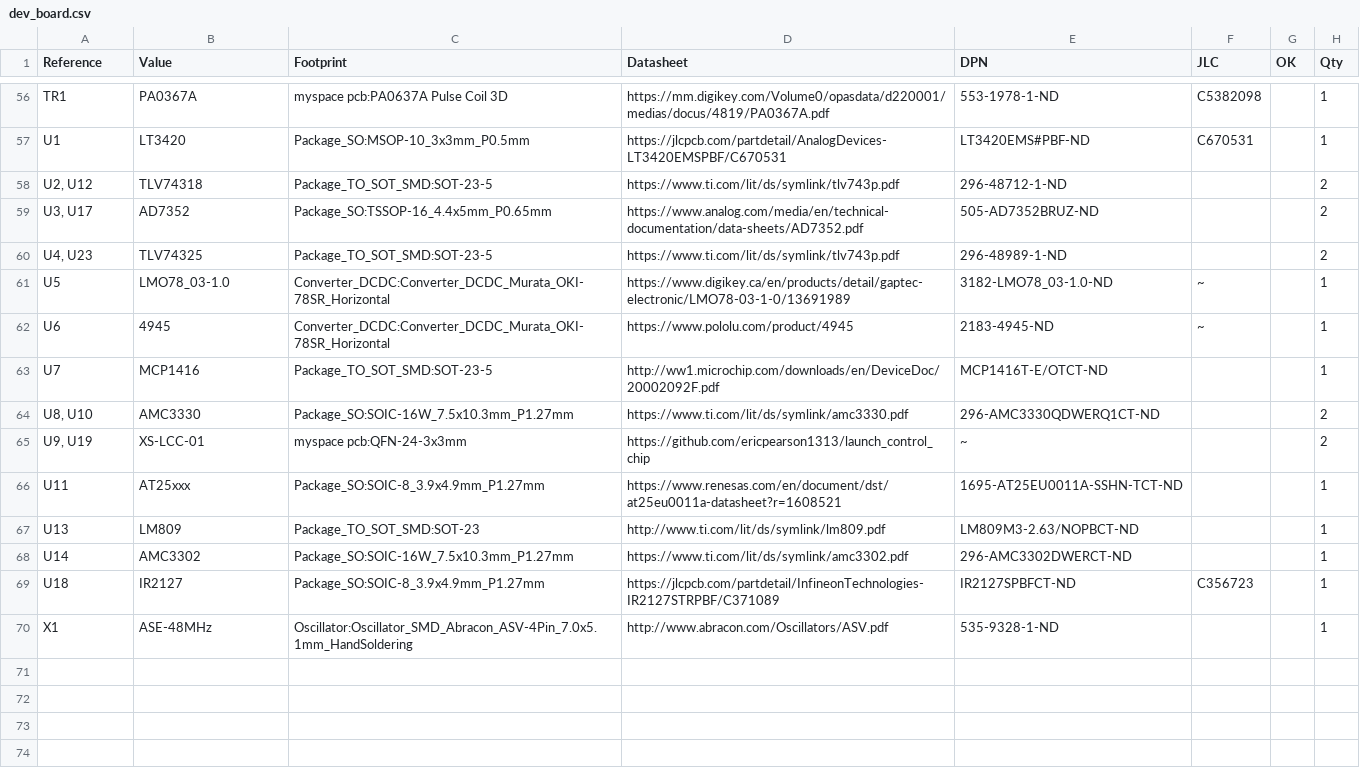
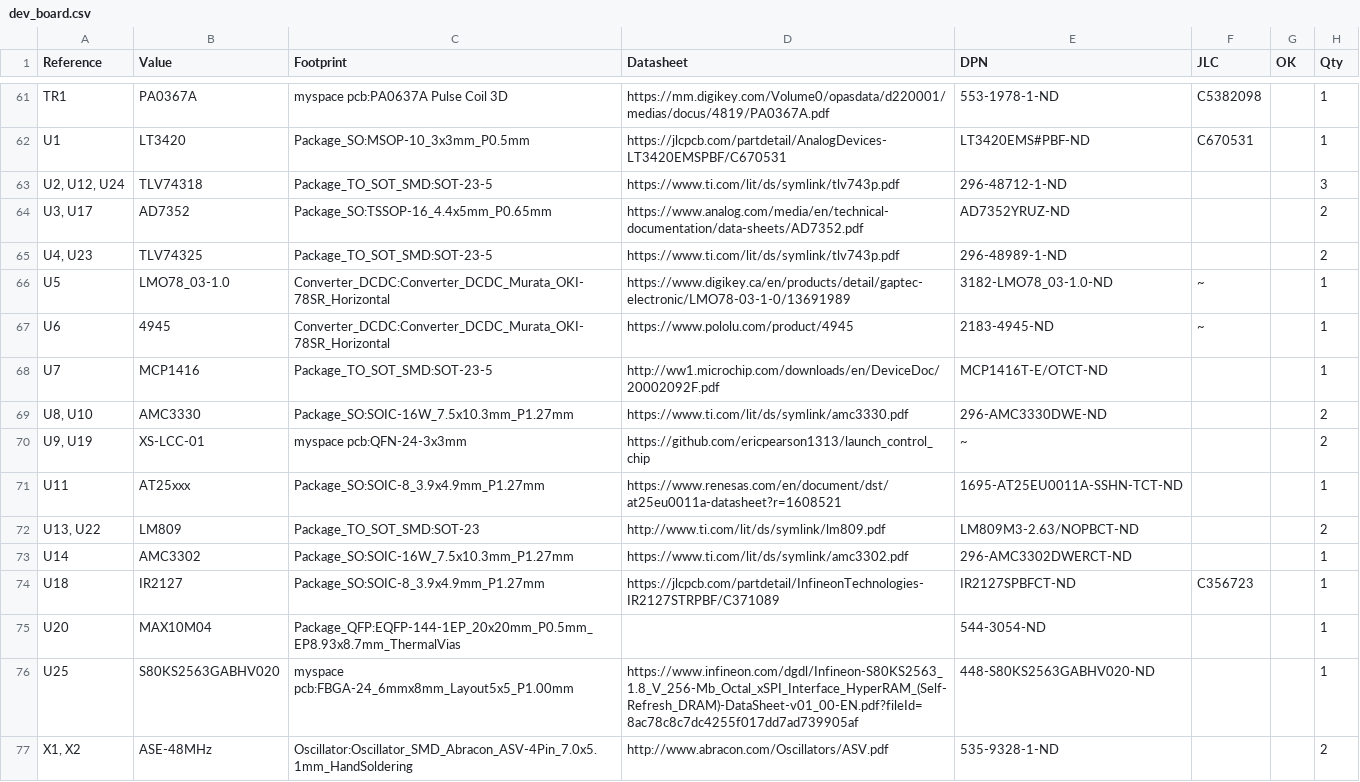
Before and after one commit to ericpearson1313/launch_control_chip, a CSV file: dev_board.csv, drawn as a sheet; only a part is shown, gaps mark what is left out; the diff covers the shown part only.

```diff
--- a/dev_board.csv
+++ b/dev_board.csv
@@ -57,4 +62,4 @@
 "U1","LT3420","Package_SO:MSOP-10_3x3mm_P0.5mm","https://jlcpcb.com/partdetail/AnalogDevices-LT3420EMSPBF/C670531","LT3420EMS#PBF-ND","C670531","","1"
-"U2, U12","TLV74318","Package_TO_SOT_SMD:SOT-23-5","https://www.ti.com/lit/ds/symlink/tlv743p.pdf","296-48712-1-ND","","","2"
-"U3, U17","AD7352","Package_SO:TSSOP-16_4.4x5mm_P0.65mm","https://www.analog.com/media/en/technical-documentation/data-sheets/AD7352.pdf","505-AD7352BRUZ-ND","","","2"
+"U2, U12, U24","TLV74318","Package_TO_SOT_SMD:SOT-23-5","https://www.ti.com/lit/ds/symlink/tlv743p.pdf","296-48712-1-ND","","","3"
+"U3, U17","AD7352","Package_SO:TSSOP-16_4.4x5mm_P0.65mm","https://www.analog.com/media/en/technical-documentation/data-sheets/AD7352.pdf","AD7352YRUZ-ND","","","2"
 "U4, U23","TLV74325","Package_TO_SOT_SMD:SOT-23-5","https://www.ti.com/lit/ds/symlink/tlv743p.pdf","296-48989-1-ND","","","2"
@@ -63,8 +68,10 @@
 "U7","MCP1416","Package_TO_SOT_SMD:SOT-23-5","http://ww1.microchip.com/downloads/en/DeviceDoc/20002092F.pdf","MCP1416T-E/OTCT-ND","","","1"
-"U8, U10","AMC3330","Package_SO:SOIC-16W_7.5x10.3mm_P1.27mm","https://www.ti.com/lit/ds/symlink/amc3330.pdf","296-AMC3330QDWERQ1CT-ND","","","2"
+"U8, U10","AMC3330","Package_SO:SOIC-16W_7.5x10.3mm_P1.27mm","https://www.ti.com/lit/ds/symlink/amc3330.pdf","296-AMC3330DWE-ND","","","2"
 "U9, U19","XS-LCC-01","myspace pcb:QFN-24-3x3mm","https://github.com/ericpearson1313/launch_control_chip","~","","","2"
 "U11","AT25xxx","Package_SO:SOIC-8_3.9x4.9mm_P1.27mm","https://www.renesas.com/en/document/dst/at25eu0011a-datasheet?r=1608521","1695-AT25EU0011A-SSHN-TCT-ND","","","1"
-"U13","LM809","Package_TO_SOT_SMD:SOT-23","http://www.ti.com/lit/ds/symlink/lm809.pdf","LM809M3-2.63/NOPBCT-ND","","","1"
+"U13, U22","LM809","Package_TO_SOT_SMD:SOT-23","http://www.ti.com/lit/ds/symlink/lm809.pdf","LM809M3-2.63/NOPBCT-ND","","","2"
 "U14","AMC3302","Package_SO:SOIC-16W_7.5x10.3mm_P1.27mm","https://www.ti.com/lit/ds/symlink/amc3302.pdf","296-AMC3302DWERCT-ND","","","1"
 "U18","IR2127","Package_SO:SOIC-8_3.9x4.9mm_P1.27mm","https://jlcpcb.com/partdetail/InfineonTechnologies-IR2127STRPBF/C371089","IR2127SPBFCT-ND","C356723","","1"
-"X1","ASE-48MHz","Oscillator:Oscillator_SMD_Abracon_ASV-4Pin_7.0x5.1mm_HandSoldering","http://www.abracon.com/Oscillators/ASV.pdf","535-9328-1-ND","","","1"
+"U20","MAX10M04","Package_QFP:EQFP-144-1EP_20x20mm_P0.5mm_EP8.93x8.7mm_ThermalVias","","544-3054-ND","","","1"
+"U25","S80KS2563GABHV020","myspace pcb:FBGA-24_6mmx8mm_Layout5x5_P1.00mm","https://www.infineon.com/dgdl/Infineon-S80KS2563_1.8_V_256-Mb_Octal_xSPI_Interface_HyperRAM_(Self-Refresh_DRAM)-DataSheet-v01_00-EN.pdf?fileId=8ac78c8c7dc4255f017dd7ad739905af","448-S80KS2563GABHV020-ND","","","1"
+"X1, X2","ASE-48MHz","Oscillator:Oscillator_SMD_Abracon_ASV-4Pin_7.0x5.1mm_HandSoldering","http://www.abracon.com/Oscillators/ASV.pdf","535-9328-1-ND","","","2"
```
Also changed, not shown: 7 added rows, 2 removed rows and 41 edited cells elsewhere in this file, 3 other files.
